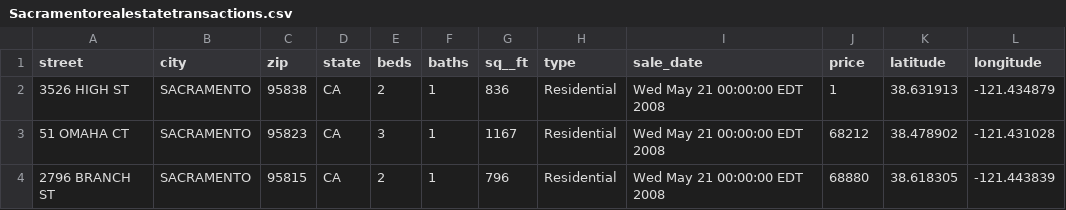
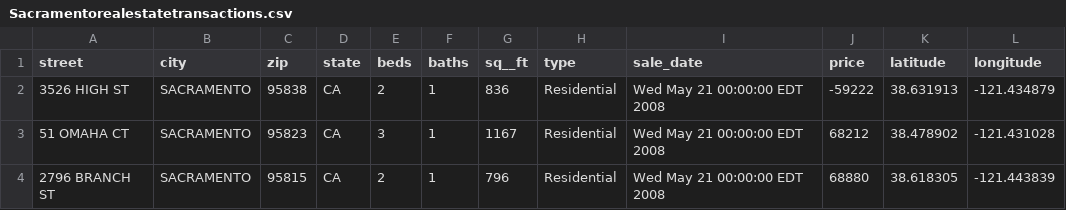
Before and after one commit to etniqa/emph_meth, a CSV file: Sacramentorealestatetransactions.csv, drawn as a sheet; only a part is shown.

Commit message:
Update Sacramentorealestatetransactions.csv

```diff
--- a/Sacramentorealestatetransactions.csv
+++ b/Sacramentorealestatetransactions.csv
@@ -1,3 +1,3 @@
 street,city,zip,state,beds,baths,sq__ft,type,sale_date,price,latitude,longitude
-3526 HIGH ST,SACRAMENTO,95838,CA,2,1,836,Residential,Wed May 21 00:00:00 EDT 2008,1,38.631913,-121.434879
+3526 HIGH ST,SACRAMENTO,95838,CA,2,1,836,Residential,Wed May 21 00:00:00 EDT 2008,-59222,38.631913,-121.434879
 51 OMAHA CT,SACRAMENTO,95823,CA,3,1,1167,Residential,Wed May 21 00:00:00 EDT 2008,68212,38.478902,-121.431028
```
